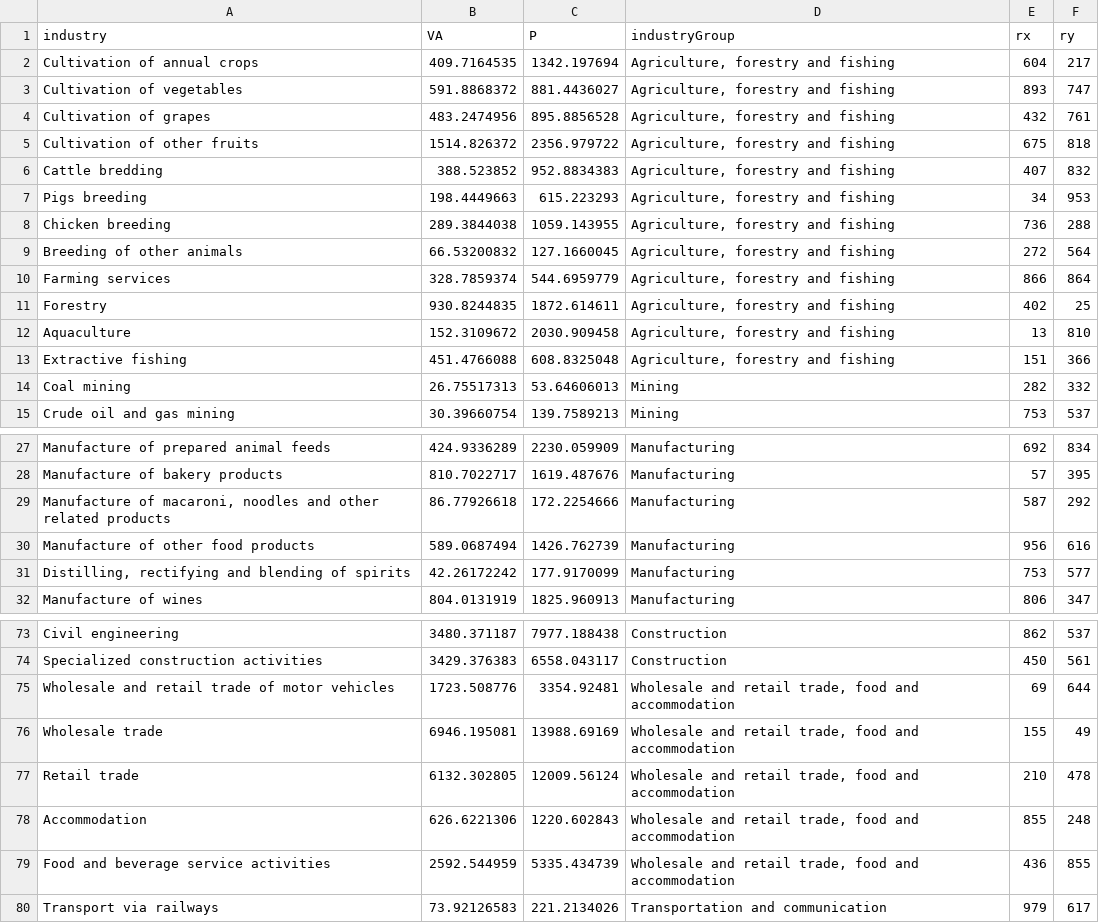
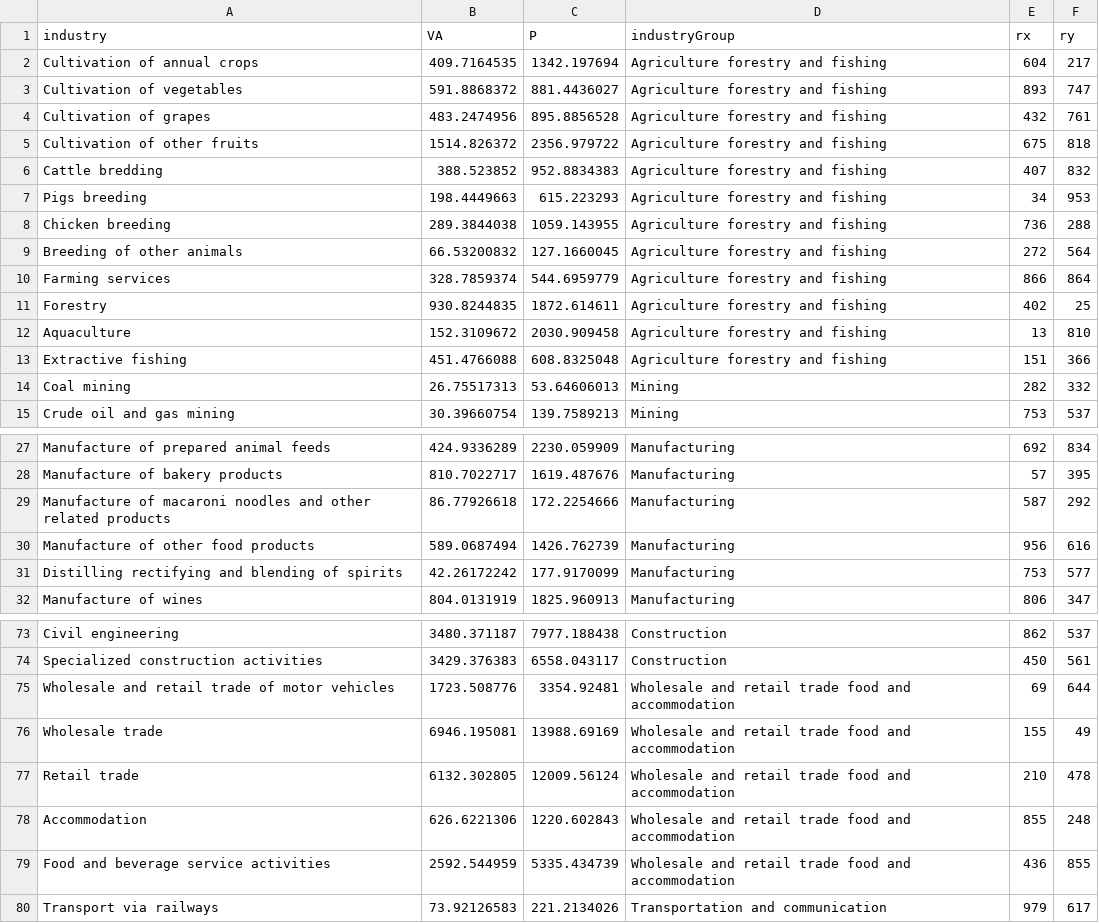
Before and after one commit to jperezlapillo/DataVisProject, a CSV file: node_det.csv, drawn as a sheet; only a part is shown, gaps mark what is left out; the diff covers the shown part only.

```diff
--- a/node_det.csv
+++ b/node_det.csv
@@ -1,14 +1,14 @@
 industry,VA,P,industryGroup,rx,ry
-Cultivation of annual crops,409.7164535,1342.197694,"Agriculture, forestry and fishing",604,217
-Cultivation of vegetables,591.8868372,881.4436027,"Agriculture, forestry and fishing",893,747
-Cultivation of grapes,483.2474956,895.8856528,"Agriculture, forestry and fishing",432,761
-Cultivation of other fruits,1514.826372,2356.979722,"Agriculture, forestry and fishing",675,818
-Cattle bredding,388.523852,952.8834383,"Agriculture, forestry and fishing",407,832
-Pigs breeding,198.4449663,615.223293,"Agriculture, forestry and fishing",34,953
-Chicken breeding,289.3844038,1059.143955,"Agriculture, forestry and fishing",736,288
-Breeding of other animals,66.53200832,127.1660045,"Agriculture, forestry and fishing",272,564
-Farming services,328.7859374,544.6959779,"Agriculture, forestry and fishing",866,864
-Forestry,930.8244835,1872.614611,"Agriculture, forestry and fishing",402,25
-Aquaculture,152.3109672,2030.909458,"Agriculture, forestry and fishing",13,810
-Extractive fishing,451.4766088,608.8325048,"Agriculture, forestry and fishing",151,366
+Cultivation of annual crops,409.7164535,1342.197694,Agriculture forestry and fishing,604,217
+Cultivation of vegetables,591.8868372,881.4436027,Agriculture forestry and fishing,893,747
+Cultivation of grapes,483.2474956,895.8856528,Agriculture forestry and fishing,432,761
+Cultivation of other fruits,1514.826372,2356.979722,Agriculture forestry and fishing,675,818
+Cattle bredding,388.523852,952.8834383,Agriculture forestry and fishing,407,832
+Pigs breeding,198.4449663,615.223293,Agriculture forestry and fishing,34,953
+Chicken breeding,289.3844038,1059.143955,Agriculture forestry and fishing,736,288
+Breeding of other animals,66.53200832,127.1660045,Agriculture forestry and fishing,272,564
+Farming services,328.7859374,544.6959779,Agriculture forestry and fishing,866,864
+Forestry,930.8244835,1872.614611,Agriculture forestry and fishing,402,25
+Aquaculture,152.3109672,2030.909458,Agriculture forestry and fishing,13,810
+Extractive fishing,451.4766088,608.8325048,Agriculture forestry and fishing,151,366
 Coal mining,26.75517313,53.64606013,Mining,282,332
@@ -28,5 +28,5 @@ Manufacture of prepared animal feeds,424.9336289,2230.059909,Manufacturing,692,8
 Manufacture of bakery products,810.7022717,1619.487676,Manufacturing,57,395
-"Manufacture of macaroni, noodles and other related products",86.77926618,172.2254666,Manufacturing,587,292
+Manufacture of macaroni noodles and other related products,86.77926618,172.2254666,Manufacturing,587,292
 Manufacture of other food products,589.0687494,1426.762739,Manufacturing,956,616
-"Distilling, rectifying and blending of spirits",42.26172242,177.9170099,Manufacturing,753,577
+Distilling rectifying and blending of spirits,42.26172242,177.9170099,Manufacturing,753,577
 Manufacture of wines,804.0131919,1825.960913,Manufacturing,806,347
@@ -74,7 +74,7 @@ Civil engineering,3480.371187,7977.188438,Construction,862,537
 Specialized construction activities,3429.376383,6558.043117,Construction,450,561
-Wholesale and retail trade of motor vehicles,1723.508776,3354.92481,"Wholesale and retail trade, food and accommodation",69,644
-Wholesale trade,6946.195081,13988.69169,"Wholesale and retail trade, food and accommodation",155,49
-Retail trade,6132.302805,12009.56124,"Wholesale and retail trade, food and accommodation",210,478
-Accommodation,626.6221306,1220.602843,"Wholesale and retail trade, food and accommodation",855,248
-Food and beverage service activities,2592.544959,5335.434739,"Wholesale and retail trade, food and accommodation",436,855
+Wholesale and retail trade of motor vehicles,1723.508776,3354.92481,Wholesale and retail trade food and accommodation,69,644
+Wholesale trade,6946.195081,13988.69169,Wholesale and retail trade food and accommodation,155,49
+Retail trade,6132.302805,12009.56124,Wholesale and retail trade food and accommodation,210,478
+Accommodation,626.6221306,1220.602843,Wholesale and retail trade food and accommodation,855,248
+Food and beverage service activities,2592.544959,5335.434739,Wholesale and retail trade food and accommodation,436,855
 Transport via railways,73.92126583,221.2134026,Transportation and communication,979,617
```
Also changed, not shown: 3 edited cells elsewhere in this file, edge_group.csv, node_group.csv, 1 other file.
